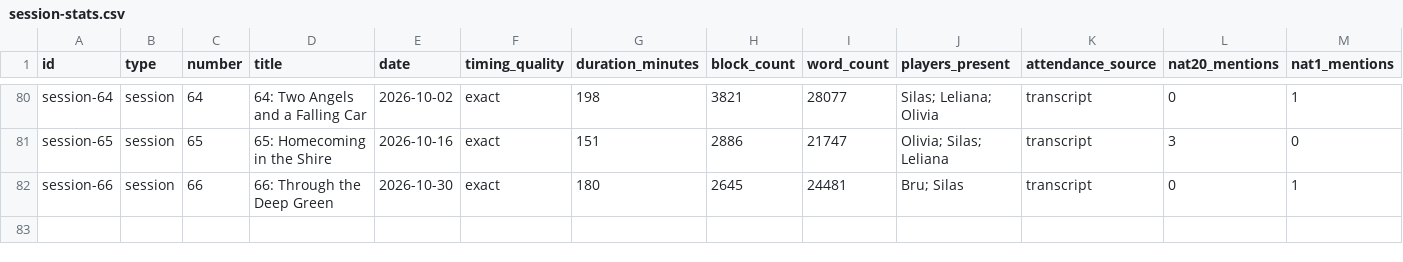
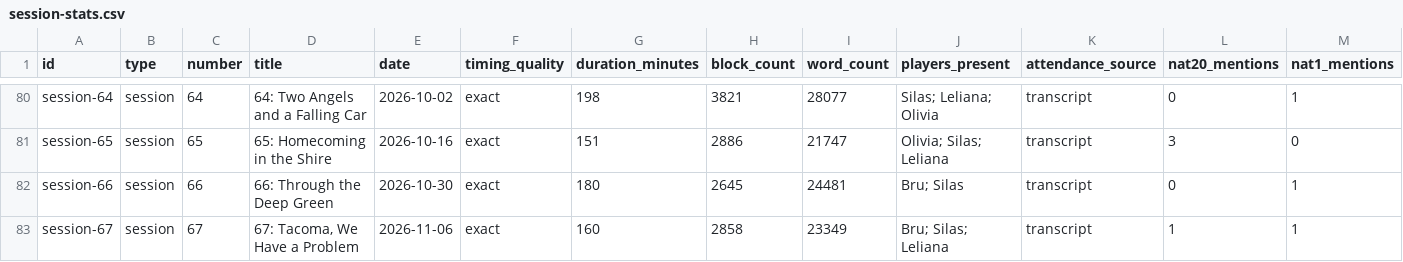
Before and after one commit to justin-hale/moonfall-docs, a CSV file: static/data/session-stats.csv, drawn as a sheet; only a part is shown, gaps mark what is left out; rows hold the shown columns only; the diff names each change by its address in the sheet, - before the commit and + after, or states it on an @@ line.

```diff
--- a/static/data/session-stats.csv
+++ b/static/data/session-stats.csv
+row 83: session-67 | session | 67 | 67: Tacoma, We Have a Problem | 2026-11-06 | exact | 160 | 2858 | 23349 | Bru; Silas; Leliana | transcript | 1 | 1
```
Also changed, not shown: 11 other files.
